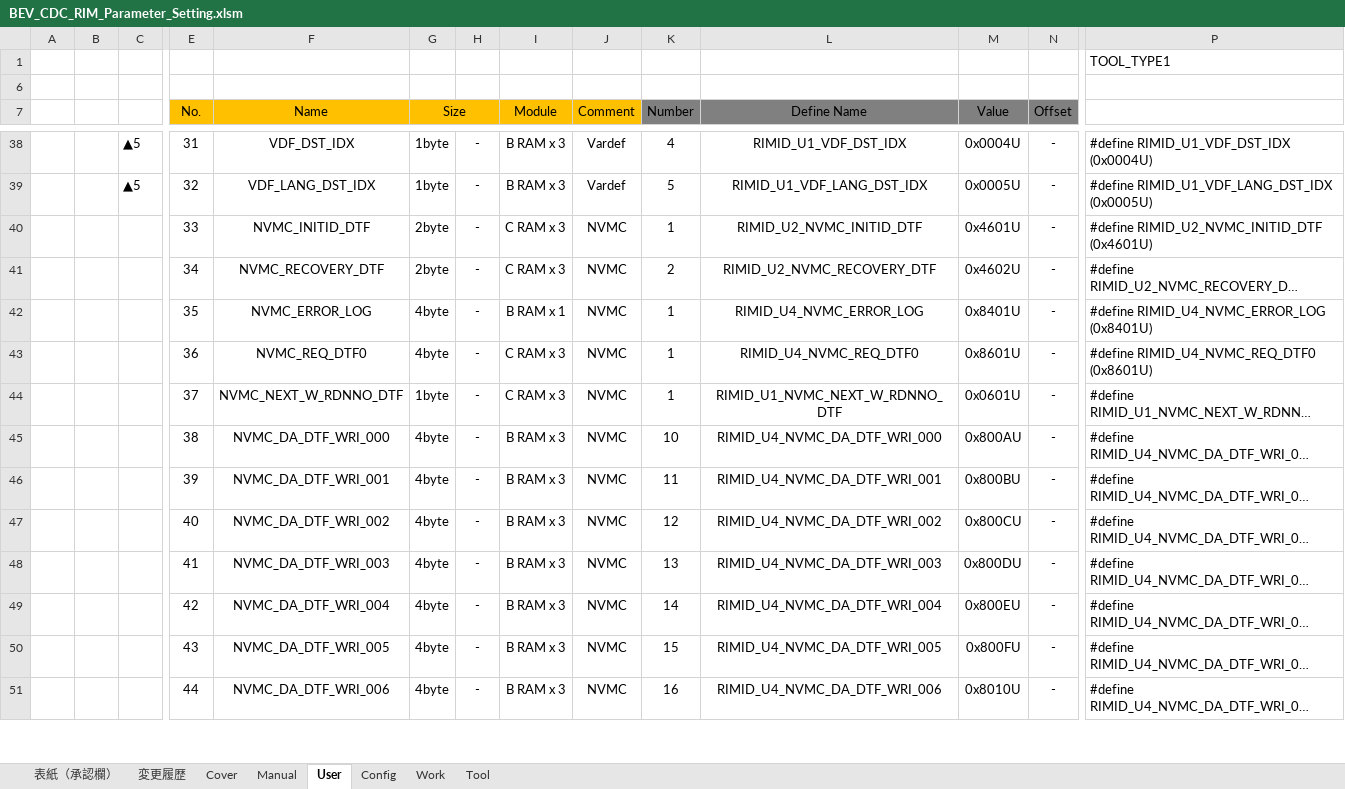
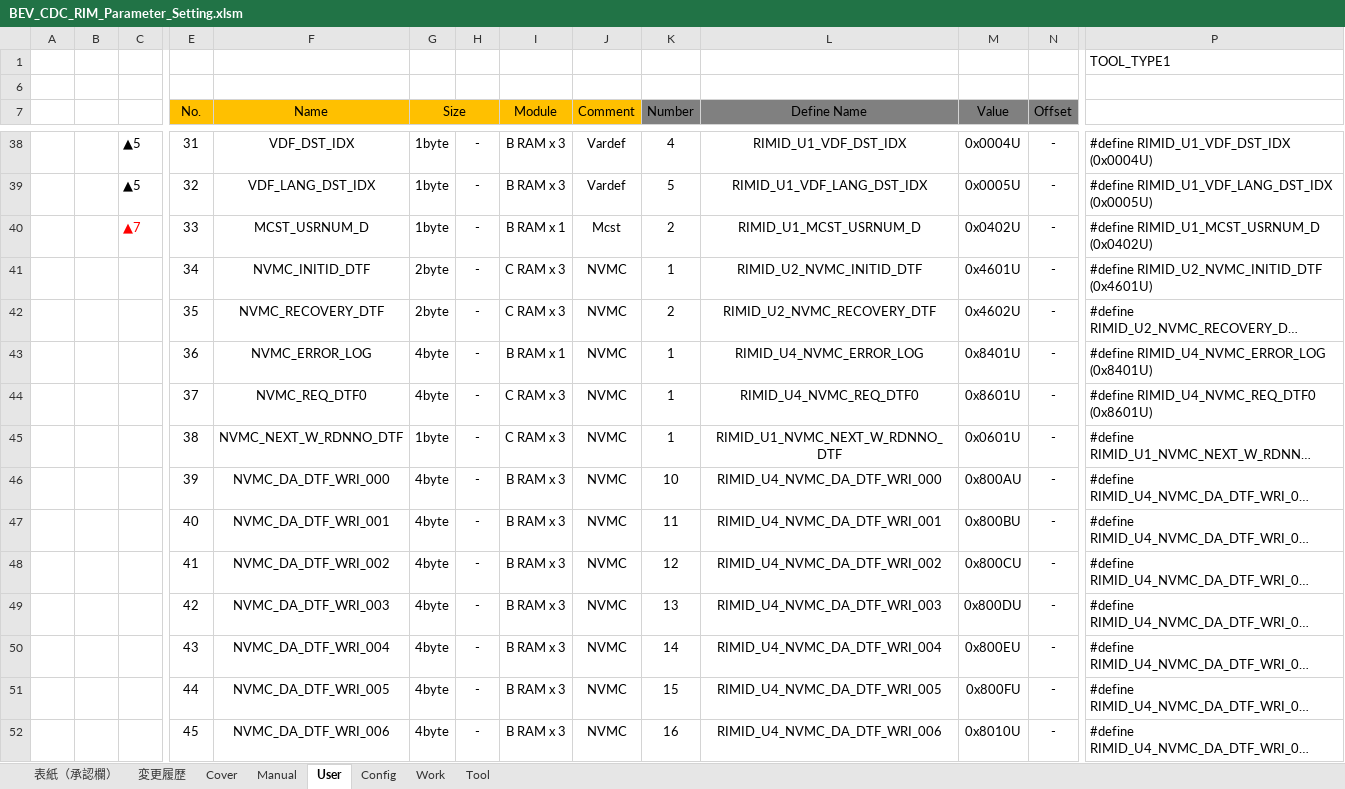
Before and after one commit to yuya-yamase/intro_git, an Excel workbook: src/PE1VM1/BSW/Memory/Rim/tool/BEV_CDC_RIM_Parameter_Setting.xlsm, sheet User, drawn as a sheet; only a part is shown, gaps mark what is left out; long unchanged cells end in …; values as stored, in another font and other column widths than the file's, no borders; charts and pictures not drawn; addresses are those after the commit; rows hold the shown columns only; the diff covers the shown part only; the diff names each change by its address in the sheet, - before the commit and + after, or states it on an @@ line.

```diff
--- a/src/PE1VM1/BSW/Memory/Rim/tool/BEV_CDC_RIM_Parameter_Setting.xlsm (sheet User)
+++ b/src/PE1VM1/BSW/Memory/Rim/tool/BEV_CDC_RIM_Parameter_Setting.xlsm (sheet User)
+row 40:  |  | ▲7 | 33 | MCST_USRNUM_D | 1byte | - | B RAM x 1 | Mcst | 2 | RIMID_U1_MCST_USRNUM_D | 0x0402U | - | #define RIMID_U1_MCST_USRNUM_D (0x0402U)
-E41 (No.): 33
+E41 (No.): 34
-E42 (No.): 34
+E42 (No.): 35
-E43 (No.): 35
+E43 (No.): 36
-E44 (No.): 36
+E44 (No.): 37
-E45 (No.): 37
+E45 (No.): 38
-E46 (No.): 38
+E46 (No.): 39
-E47 (No.): 39
+E47 (No.): 40
-E48 (No.): 40
+E48 (No.): 41
-E49 (No.): 41
+E49 (No.): 42
-E50 (No.): 42
+E50 (No.): 43
-E51 (No.): 43
+E51 (No.): 44
-E52 (No.): 44
+E52 (No.): 45
```
Also changed, not shown: 23 added rows, 16 removed rows, 27 edited cells and cell formats elsewhere in this sheet, sheet Tool, sheet Work, sheet 変更履歴, sheet 表紙（承認欄）, charts or pictures, 4 other files.
